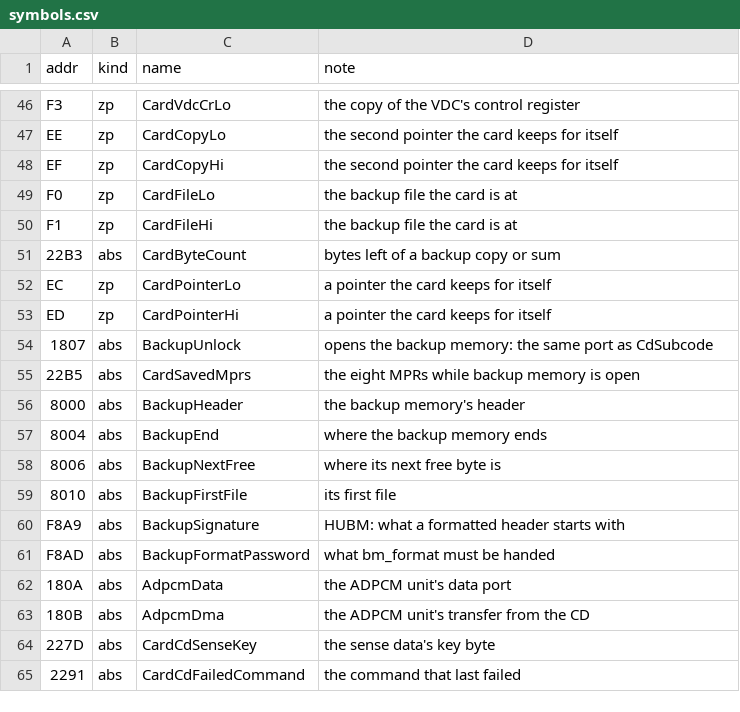
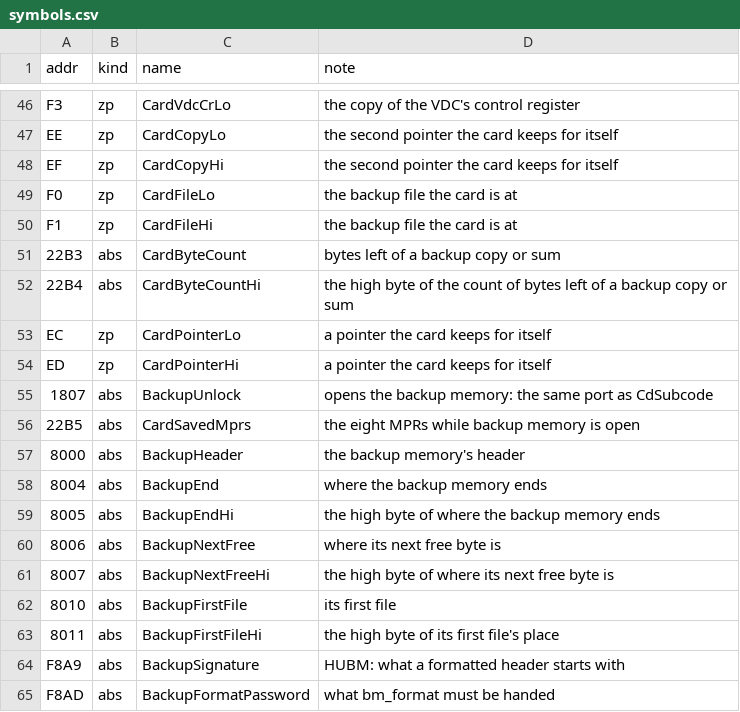
Before and after one commit to jeff-strutb/rondoofblood, a CSV file: syscard/config/symbols.csv, drawn as a sheet; only a part is shown, gaps mark what is left out; the shorter side is filled out with more unchanged rows; the diff names each change by its address in the sheet, - before the commit and + after, or states it on an @@ line.

Commit message:
Card records: byte_count as a word, the eight saved MPRs with the font and math names as aliases (alias targets may now be an offset in an array), the backup memory and the card's ROM tables; four high-byte symbols

```diff
--- a/syscard/config/symbols.csv
+++ b/syscard/config/symbols.csv
+row 52: 22B4 | abs | CardByteCountHi | the high byte of the count of bytes left of a backup copy or sum
+row 59: 8005 | abs | BackupEndHi | the high byte of where the backup memory ends
+row 61: 8007 | abs | BackupNextFreeHi | the high byte of where its next free byte is
+row 63: 8011 | abs | BackupFirstFileHi | the high byte of its first file's place
```
Also changed, not shown: syscard/config/records.csv, 5 other files.
